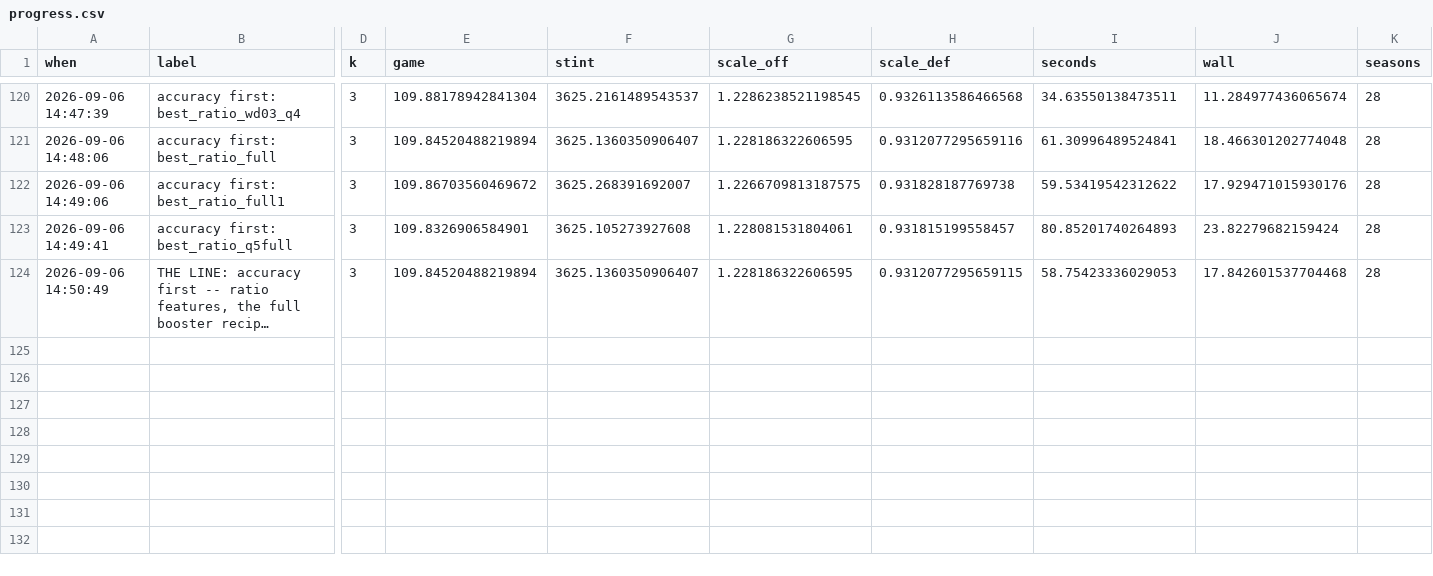
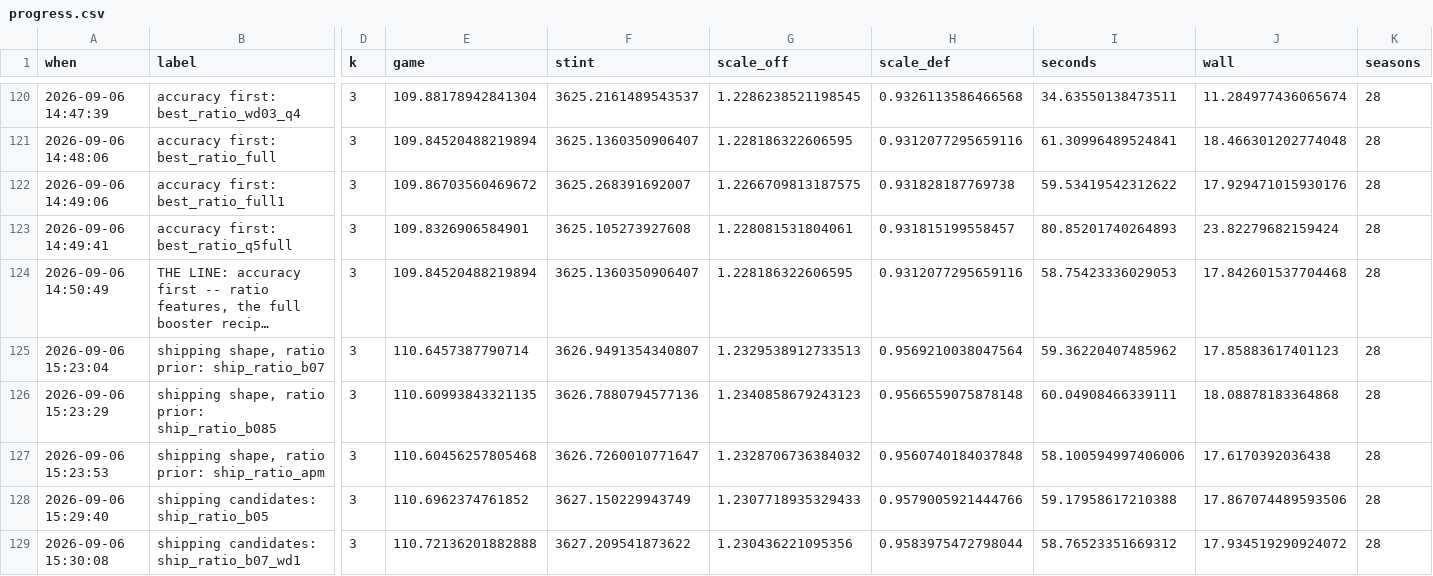
Before and after one commit to bbstats/openrapm, a CSV file: docs/progress.csv, drawn as a sheet; only a part is shown, gaps mark what is left out; long unchanged cells end in …; rows hold the shown columns only; the diff covers the shown part only; the diff names each change by its address in the sheet, - before the commit and + after, or states it on an @@ line.

Commit message:
SHIP: the accuracy-first prior on offense, the shipped prior on defense -- 110.710, ten of ten floors
The line of 21.25 cannot ship (the age term and the bends are prediction-time; the APM prior fails the
consensus), so the shipping shape was built and read against the floors.  What ships:

  offense  the 37-name feature list (rates + role + linear aggregations + efficiency ratios), chimeraboost
           quality=4 with the audition fits and cross features, the target 0.6 APM + 0.4 RAPM_1 pooled with a
           0.3 discount per window of distance, and `tshare` in its calibration map
  defense  exactly what shipped this morning: RAPM_1, the 15-name list, no auditions, every window alike
  criterion 110.710 (was 110.802), consensus 0.792 / 0.792 / 0.766, spread 1.33, bigness -0.283, 43 s

Three findings behind it (FINDINGS 21.26).  The `tshare` map term belongs on OFFENSE only -- on defense it
takes the agreement 0.766 -> 0.754, the same thing the `prior` term did in 21.18.  The defensive floor is
broken by the BOOSTER and not the features: giving defense the plain feature list still fails at 0.755, so the
two sides now take separate priors (`chain_offset(params_d=, win_decay_d=)`, `MspiFast.gbdt_params_d` /
`win_decay_d`, config `gbdt.params_def` and `ratings_prior.gbdt_win_decay_def`).  And the offensive blend is
what the bigness floor buys: 0.85 is -0.329, 0.7 is -0.303, 0.6 is -0.283, about 0.02 per 100 a step.

08_ratings builds the `tshare` covariate per window (a map term with no column applies as zero, silently) and
reads the per-side knobs.  Board and site rebuilt; 82 passed, 1 xfailed.

```diff
--- a/docs/progress.csv
+++ b/docs/progress.csv
-H124 (scale_def): 0.9312077295659115
+H124 (scale_def): 0.9312077295659116
+row 125: 2026-09-06 15:23:04 | shipping shape, ratio prior: ship_ratio_b07 | 3 | 110.6457387790714 | 3626.9491354340807 | 1.2329538912733513 | 0.9569210038047564 | 59.36220407485962 | 17.85883617401123 | 28
+row 126: 2026-09-06 15:23:29 | shipping shape, ratio prior: ship_ratio_b085 | 3 | 110.60993843321135 | 3626.7880794577136 | 1.2340858679243123 | 0.9566559075878148 | 60.04908466339111 | 18.08878183364868 | 28
+row 127: 2026-09-06 15:23:53 | shipping shape, ratio prior: ship_ratio_apm | 3 | 110.60456257805468 | 3626.7260010771647 | 1.2328706736384032 | 0.9560740184037848 | 58.100594997406006 | 17.6170392036438 | 28
+row 128: 2026-09-06 15:29:40 | shipping candidates: ship_ratio_b05 | 3 | 110.6962374761852 | 3627.150229943749 | 1.2307718935329433 | 0.9579005921444766 | 59.17958617210388 | 17.867074489593506 | 28
+row 129: 2026-09-06 15:30:08 | shipping candidates: ship_ratio_b07_wd1 | 3 | 110.72136201882888 | 3627.209541873622 | 1.230436221095356 | 0.9583975472798044 | 58.76523351669312 | 17.934519290924072 | 28
```
Also changed, not shown: 6 added rows elsewhere in this file, outputs/csv/vs_consensus.csv, 24 other files.
